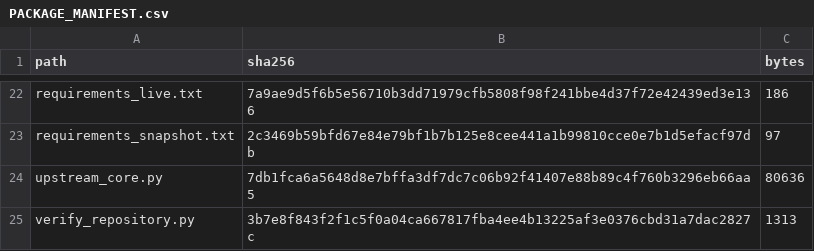
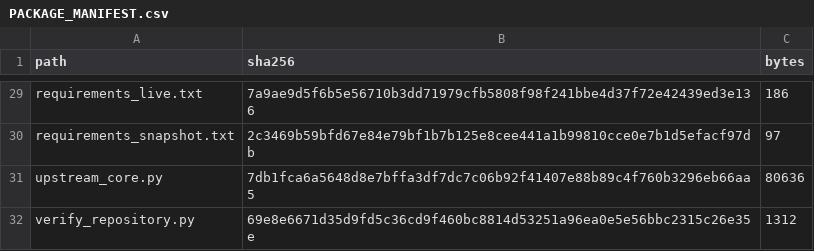
Before and after one commit to romenmeitei/AISKG_01_Framework, a CSV file: PACKAGE_MANIFEST.csv, drawn as a sheet; only a part is shown, gaps mark what is left out; the diff covers the shown part only.

```diff
--- a/PACKAGE_MANIFEST.csv
+++ b/PACKAGE_MANIFEST.csv
@@ -24,2 +31,2 @@ requirements_snapshot.txt,2c3469b59bfd67e84e79bf1b7b125e8cee441a1b99810cce0e7b1d
 upstream_core.py,7db1fca6a5648d8e7bffa3df7dc7c06b92f41407e88b89c4f760b3296eb66aa5,80636
-verify_repository.py,3b7e8f843f2f1c5f0a04ca667817fba4ee4b13225af3e0376cbd31a7dac2827c,1313
+verify_repository.py,69e8e6671d35d9fd5c36cd9f460bc8814d53251a96ea0e5e56bbc2315c26e35e,1312
```
Also changed, not shown: 7 added rows and 23 edited cells elsewhere in this file, 13 other files.
